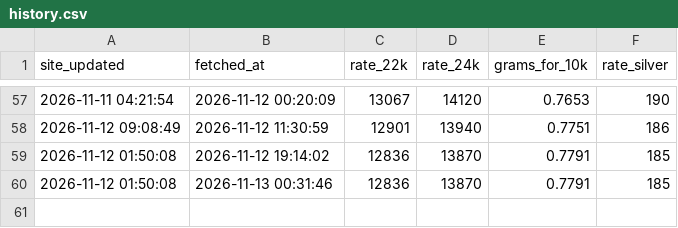
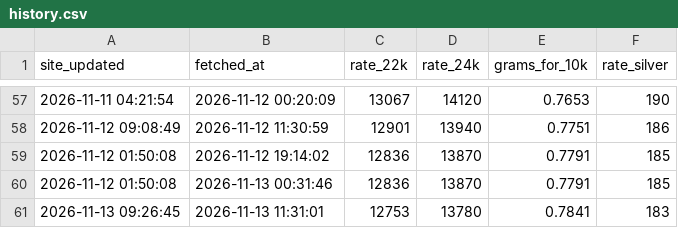
Before and after one commit to Yogiraj-Patil/gold-price-tracker, a CSV file: data/history.csv, drawn as a sheet; only a part is shown, gaps mark what is left out; the diff names each change by its address in the sheet, - before the commit and + after, or states it on an @@ line.

Commit message:
data: 2026-11-13 06:01 UTC

```diff
--- a/data/history.csv
+++ b/data/history.csv
+row 61: 2026-11-13 09:26:45 | 2026-11-13 11:31:01 | 12753 | 13780 | 0.7841 | 183
```
Also changed, not shown: data/chandukaka-alandi/history.csv, 3 other files.
